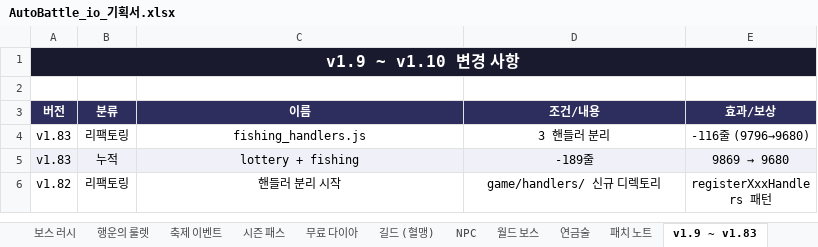
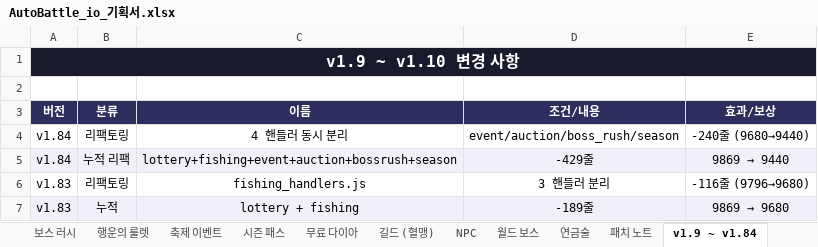
Before and after one commit to goodholic/Baduk-Marble, an Excel workbook: AutoBattle_io_기획서.xlsx, sheet v1.9 ~ v1.84, drawn as a sheet; only a part is shown; the shorter side is filled out with more unchanged rows; values as stored, in another font and other column widths than the file's, no borders; the diff names each change by its address in the sheet, - before the commit and + after, or states it on an @@ line.

```diff
--- a/AutoBattle_io_기획서.xlsx (sheet v1.9 ~ v1.84)
+++ b/AutoBattle_io_기획서.xlsx (sheet v1.9 ~ v1.84)
-sheet tab: v1.9 ~ v1.83
+sheet tab: v1.9 ~ v1.84
+row 4: v1.84 | 리팩토링 | 4 핸들러 동시 분리 | event/auction/boss_rush/season | -240줄 (9680→9440)
+row 5: v1.84 | 누적 리팩 | lottery+fishing+event+auction+bossrush+season | -429줄 | 9869 → 9440
```
Also changed, not shown: sheet 패치 노트, 6 other files.
